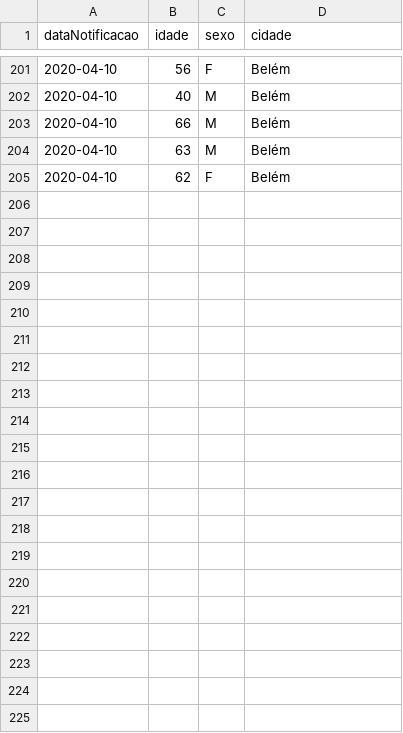
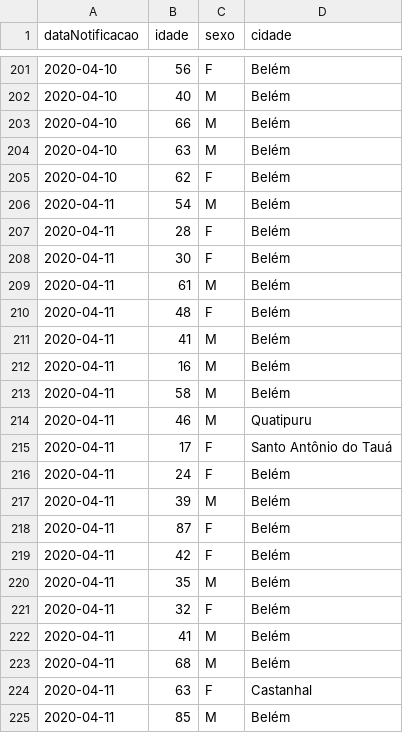
Before and after one commit to linocesar/covidpa, a CSV file: casoConfirmadosUnicos.csv, drawn as a sheet; only a part is shown, gaps mark what is left out; the diff names each change by its address in the sheet, - before the commit and + after, or states it on an @@ line.

Commit message:
237 casos confirmados, 11 óbitos

```diff
--- a/casoConfirmadosUnicos.csv
+++ b/casoConfirmadosUnicos.csv
+row 206: 2020-04-11 | 54 | M | Belém
+row 207: 2020-04-11 | 28 | F | Belém
+row 208: 2020-04-11 | 30 | F | Belém
+row 209: 2020-04-11 | 61 | M | Belém
+row 210: 2020-04-11 | 48 | F | Belém
+row 211: 2020-04-11 | 41 | M | Belém
+row 212: 2020-04-11 | 16 | M | Belém
+row 213: 2020-04-11 | 58 | M | Belém
+row 214: 2020-04-11 | 46 | M | Quatipuru
+row 215: 2020-04-11 | 17 | F | Santo Antônio do Tauá
+row 216: 2020-04-11 | 24 | F | Belém
+row 217: 2020-04-11 | 39 | M | Belém
+row 218: 2020-04-11 | 87 | F | Belém
+row 219: 2020-04-11 | 42 | F | Belém
+row 220: 2020-04-11 | 35 | M | Belém
+row 221: 2020-04-11 | 32 | F | Belém
+row 222: 2020-04-11 | 41 | M | Belém
+row 223: 2020-04-11 | 68 | M | Belém
+row 224: 2020-04-11 | 63 | F | Castanhal
+row 225: 2020-04-11 | 85 | M | Belém
```
Also changed, not shown: obitosPA.csv.
